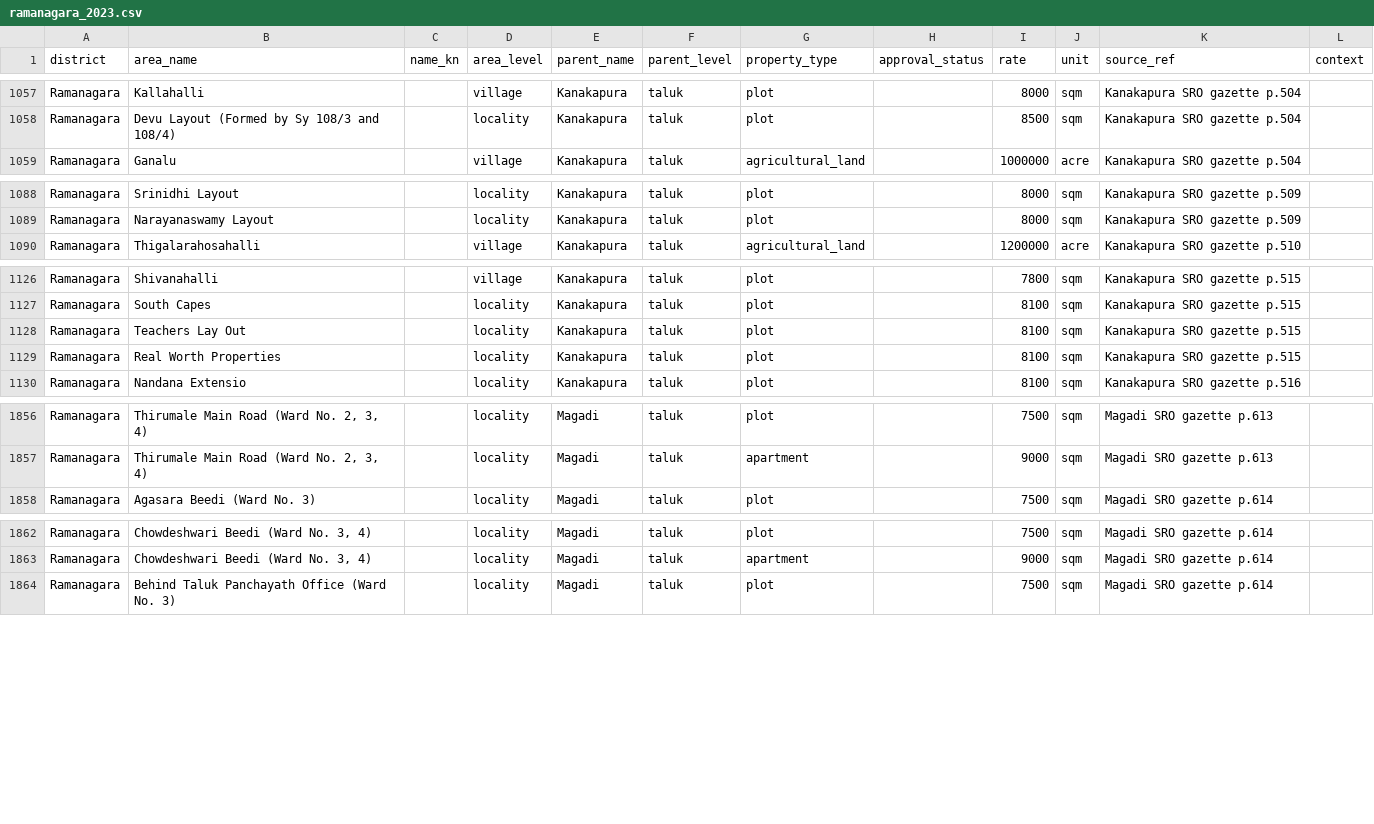
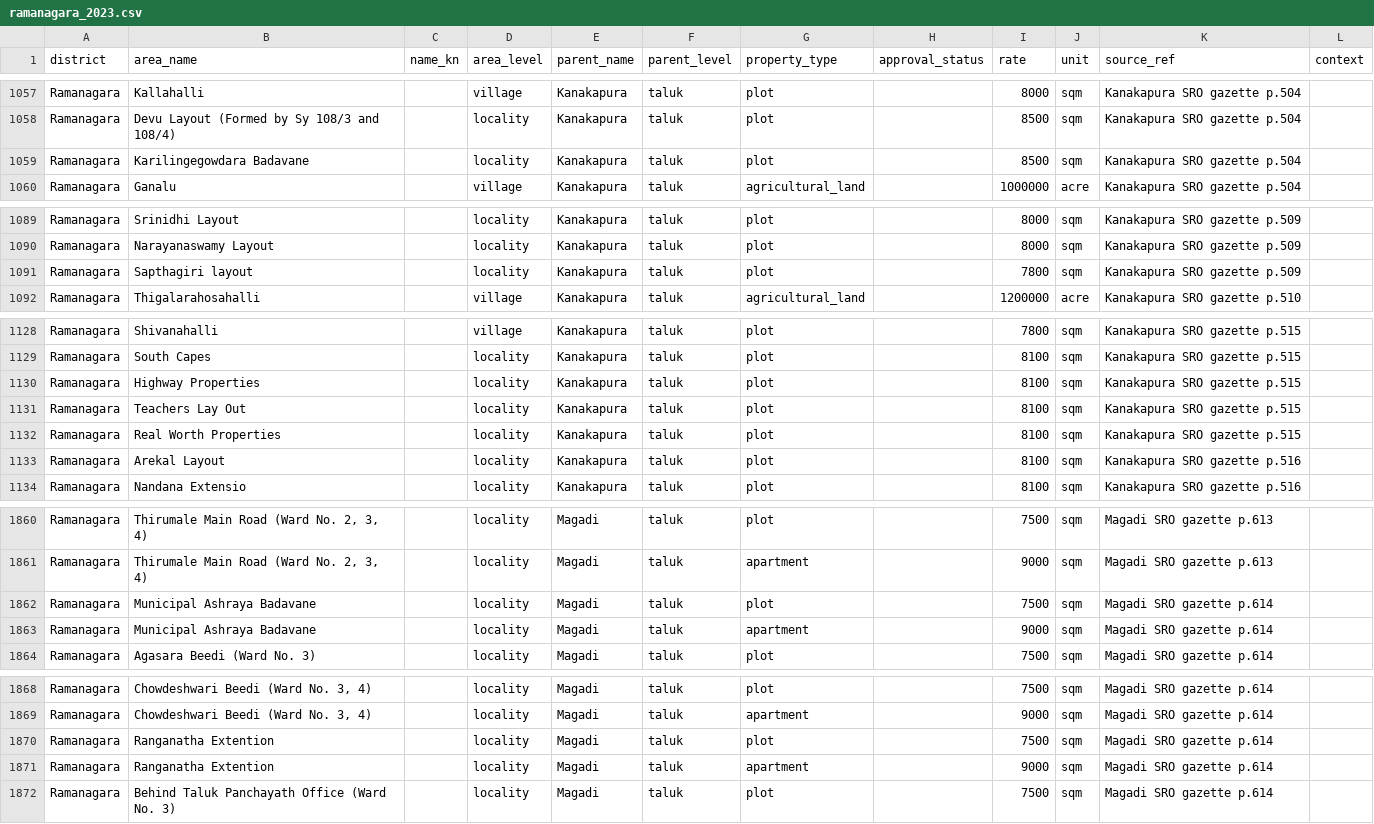
Before and after one commit to m4roon3d/nelabele, a CSV file: data/guidance/ramanagara_2023.csv, drawn as a sheet; only a part is shown, gaps mark what is left out.

```diff
--- a/data/guidance/ramanagara_2023.csv
+++ b/data/guidance/ramanagara_2023.csv
@@ -1058,2 +1058,3 @@ Ramanagara,Kallahalli,,village,Kanakapura,taluk,plot,,8000,sqm,Kanakapura SRO ga
 Ramanagara,Devu Layout (Formed by Sy 108/3 and 108/4),,locality,Kanakapura,taluk,plot,,8500,sqm,Kanakapura SRO gazette p.504,
+Ramanagara,Karilingegowdara Badavane,,locality,Kanakapura,taluk,plot,,8500,sqm,Kanakapura SRO gazette p.504,
 Ramanagara,Ganalu,,village,Kanakapura,taluk,agricultural_land,,1000000,acre,Kanakapura SRO gazette p.504,
@@ -1089,2 +1090,3 @@ Ramanagara,Srinidhi Layout,,locality,Kanakapura,taluk,plot,,8000,sqm,Kanakapura
 Ramanagara,Narayanaswamy Layout,,locality,Kanakapura,taluk,plot,,8000,sqm,Kanakapura SRO gazette p.509,
+Ramanagara,Sapthagiri layout,,locality,Kanakapura,taluk,plot,,7800,sqm,Kanakapura SRO gazette p.509,
 Ramanagara,Thigalarahosahalli,,village,Kanakapura,taluk,agricultural_land,,1200000,acre,Kanakapura SRO gazette p.510,
@@ -1127,4 +1129,6 @@ Ramanagara,Shivanahalli,,village,Kanakapura,taluk,plot,,7800,sqm,Kanakapura SRO
 Ramanagara,South Capes,,locality,Kanakapura,taluk,plot,,8100,sqm,Kanakapura SRO gazette p.515,
+Ramanagara,Highway Properties,,locality,Kanakapura,taluk,plot,,8100,sqm,Kanakapura SRO gazette p.515,
 Ramanagara,Teachers Lay Out,,locality,Kanakapura,taluk,plot,,8100,sqm,Kanakapura SRO gazette p.515,
 Ramanagara,Real Worth Properties,,locality,Kanakapura,taluk,plot,,8100,sqm,Kanakapura SRO gazette p.515,
+Ramanagara,Arekal Layout,,locality,Kanakapura,taluk,plot,,8100,sqm,Kanakapura SRO gazette p.516,
 Ramanagara,Nandana Extensio,,locality,Kanakapura,taluk,plot,,8100,sqm,Kanakapura SRO gazette p.516,
@@ -1857,2 +1861,4 @@ Ramanagara,"Thirumale Main Road (Ward No. 2, 3, 4)",,locality,Magadi,taluk,plot,
 Ramanagara,"Thirumale Main Road (Ward No. 2, 3, 4)",,locality,Magadi,taluk,apartment,,9000,sqm,Magadi SRO gazette p.613,
+Ramanagara,Municipal Ashraya Badavane,,locality,Magadi,taluk,plot,,7500,sqm,Magadi SRO gazette p.614,
+Ramanagara,Municipal Ashraya Badavane,,locality,Magadi,taluk,apartment,,9000,sqm,Magadi SRO gazette p.614,
 Ramanagara,Agasara Beedi (Ward No. 3),,locality,Magadi,taluk,plot,,7500,sqm,Magadi SRO gazette p.614,
@@ -1863,2 +1869,4 @@ Ramanagara,"Chowdeshwari Beedi (Ward No. 3, 4)",,locality,Magadi,taluk,plot,,750
 Ramanagara,"Chowdeshwari Beedi (Ward No. 3, 4)",,locality,Magadi,taluk,apartment,,9000,sqm,Magadi SRO gazette p.614,
+Ramanagara,Ranganatha Extention,,locality,Magadi,taluk,plot,,7500,sqm,Magadi SRO gazette p.614,
+Ramanagara,Ranganatha Extention,,locality,Magadi,taluk,apartment,,9000,sqm,Magadi SRO gazette p.614,
 Ramanagara,Behind Taluk Panchayath Office (Ward No. 3),,locality,Magadi,taluk,plot,,7500,sqm,Magadi SRO gazette p.614,
```
Also changed, not shown: data/guidance/bengaluru_urban_gandhinagar_2023.csv, data/guidance/bengaluru_urban_rajajinagar_2023.csv, 9 other files.
